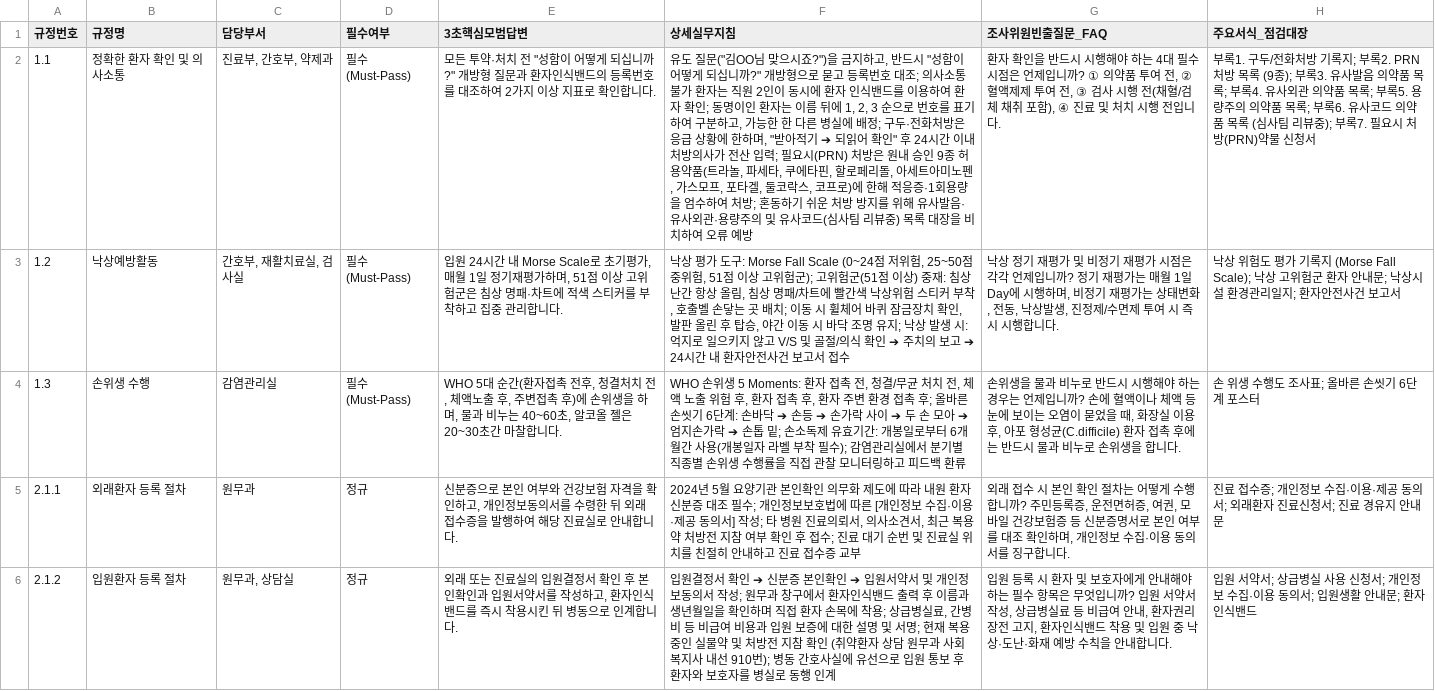
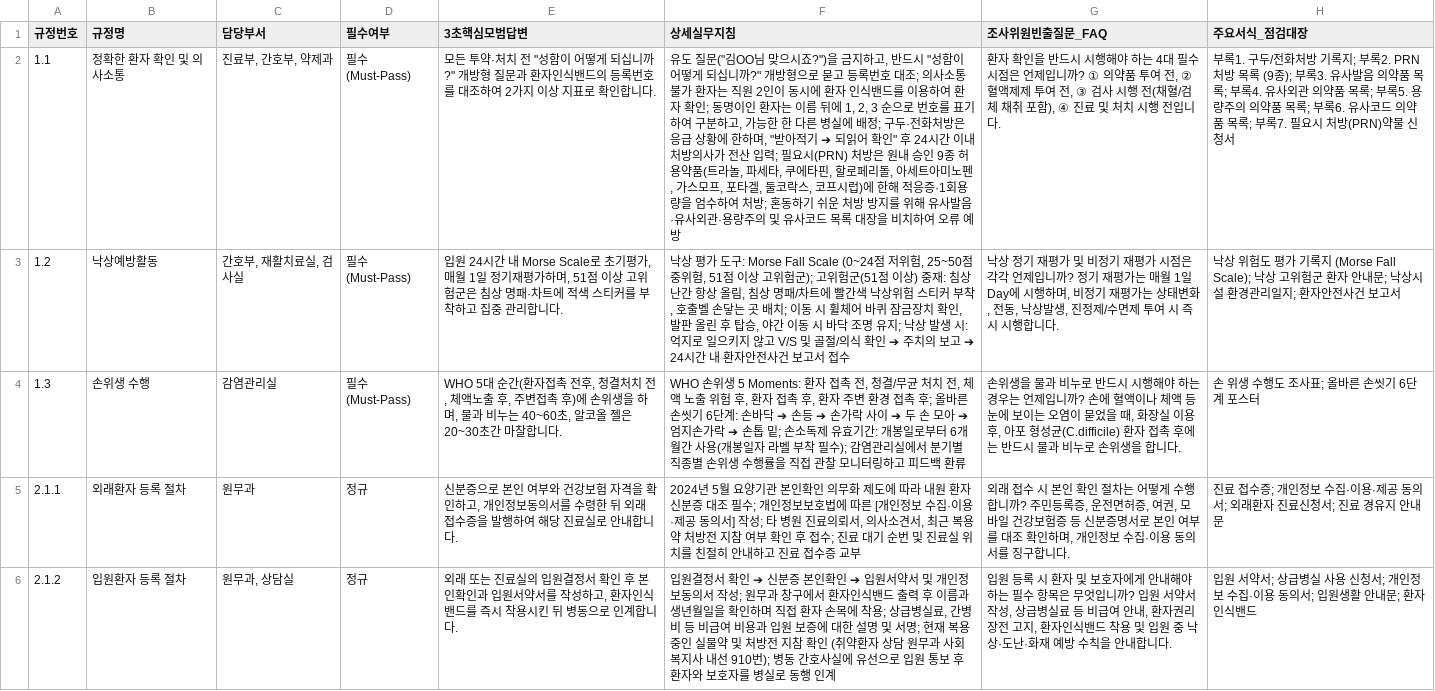
Before and after one commit to kisayo11/nature-q-pocket, a TSV file: google_sheets/02_57개규정_마스터.tsv, drawn as a sheet; only a part is shown; the diff names each change by its address in the sheet, - before the commit and + after, or states it on an @@ line.

```diff
--- a/google_sheets/02_57개규정_마스터.tsv
+++ b/google_sheets/02_57개규정_마스터.tsv
-F2 (상세실무지침): …스, 코프로)에 한해 적응증·1회용량을 엄수하여 처방; 혼동하기 쉬운 처방 방지를 위해 유사발음·유사외관·용량주의 및 유사코드(심사팀 리뷰중) 목록 대…
+F2 (상세실무지침): …스, 코프시럽)에 한해 적응증·1회용량을 엄수하여 처방; 혼동하기 쉬운 처방 방지를 위해 유사발음·유사외관·용량주의 및 유사코드 목록 대…
-H2 (주요서식_점검대장): …품 목록 (심사팀 리뷰중); 부록7. 필…
+H2 (주요서식_점검대장): …품 목록; 부록7. 필…
```
Also changed, not shown: google_sheets/02_57개규정_마스터.csv, 9 other files.
